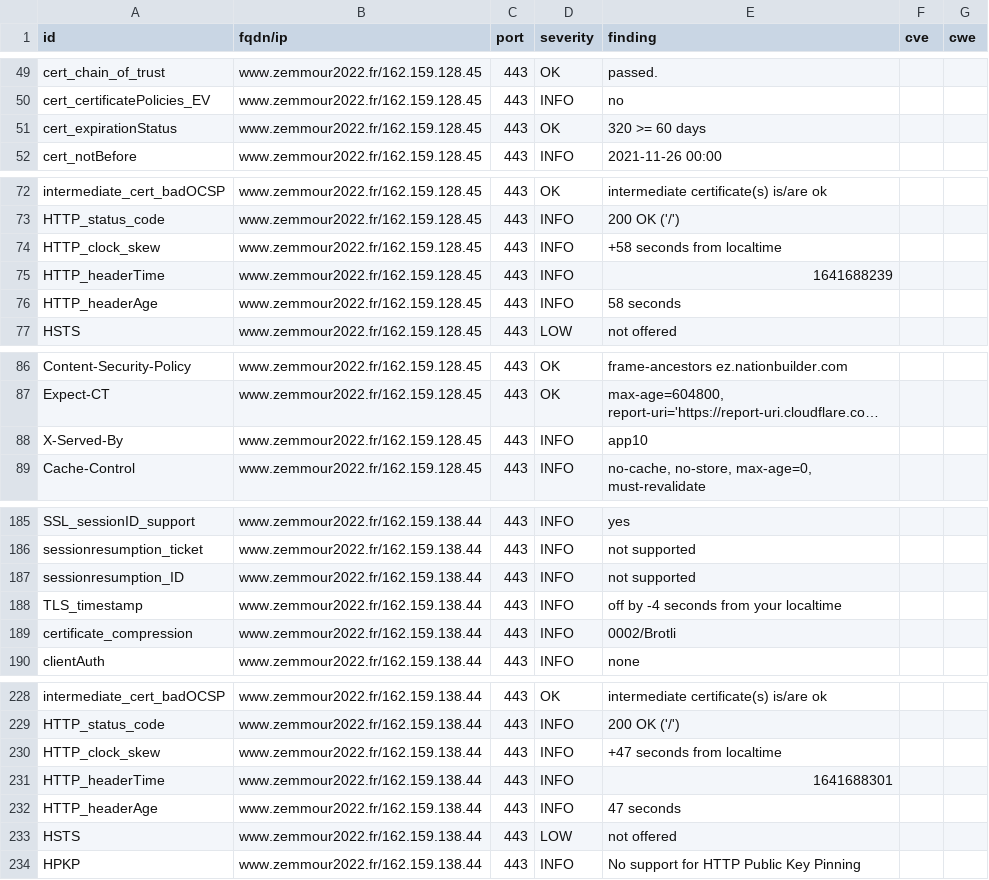
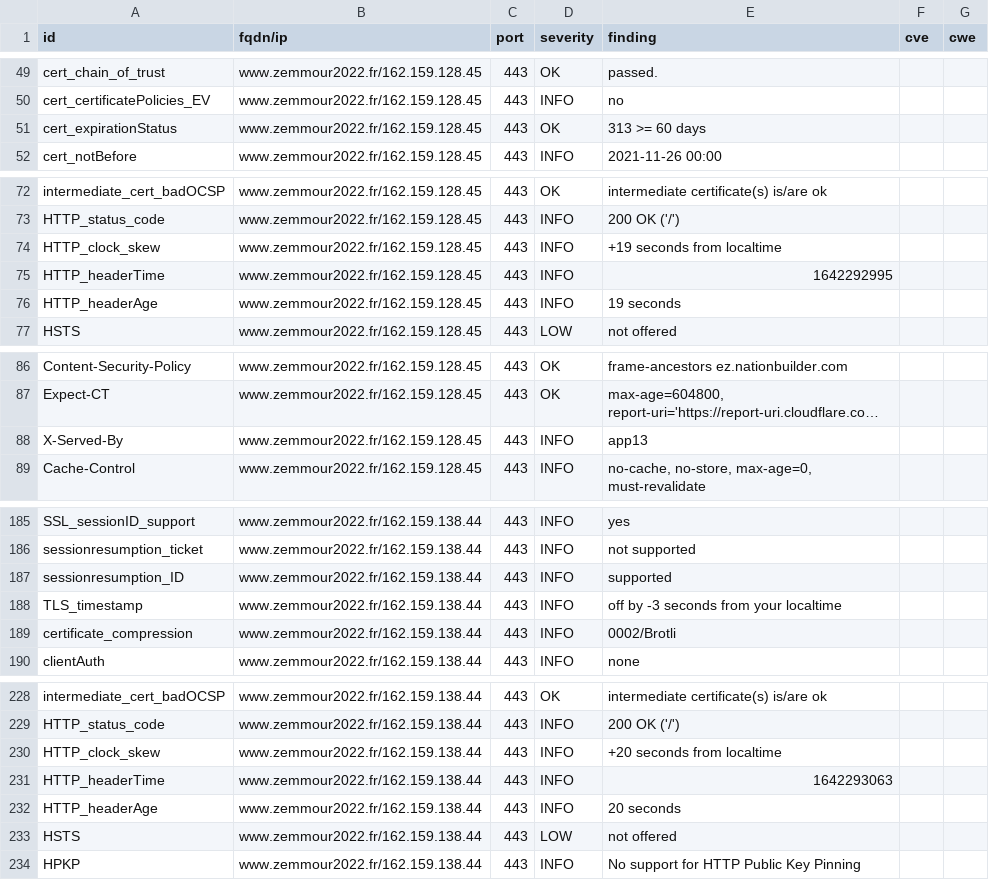
Before and after one commit to revolunet/candidats-2022, a CSV file: results/aHR0cHM6Ly93d3cuemVtbW91cjIwMjIuZnI=/testssl.csv, drawn as a sheet; only a part is shown, gaps mark what is left out; long unchanged cells end in …; the diff covers the shown part only; the diff names each change by its address in the sheet, - before the commit and + after, or states it on an @@ line.

```diff
--- a/results/aHR0cHM6Ly93d3cuemVtbW91cjIwMjIuZnI=/testssl.csv
+++ b/results/aHR0cHM6Ly93d3cuemVtbW91cjIwMjIuZnI=/testssl.csv
-E51 (finding): 320 >= 60 days
+E51 (finding): 313 >= 60 days
-E74 (finding): +58 seconds from localtime
+E74 (finding): +19 seconds from localtime
-E75 (finding): 1641688239
+E75 (finding): 1642292995
-E76 (finding): 58 seconds
+E76 (finding): 19 seconds
-E88 (finding): app10
+E88 (finding): app13
-E187 (finding): not supported
+E187 (finding): supported
-E188 (finding): off by -4 seconds from your localtime
+E188 (finding): off by -3 seconds from your localtime
-E230 (finding): +47 seconds from localtime
+E230 (finding): +20 seconds from localtime
-E231 (finding): 1641688301
+E231 (finding): 1642293063
-E232 (finding): 47 seconds
+E232 (finding): 20 seconds
```
Also changed, not shown: 2 edited cells elsewhere in this file, 8 other files.
